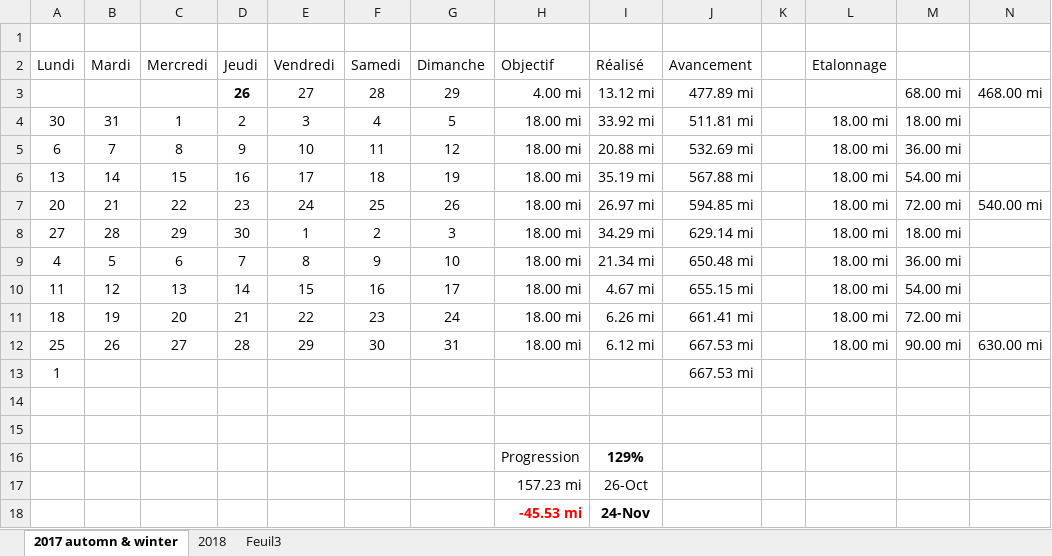
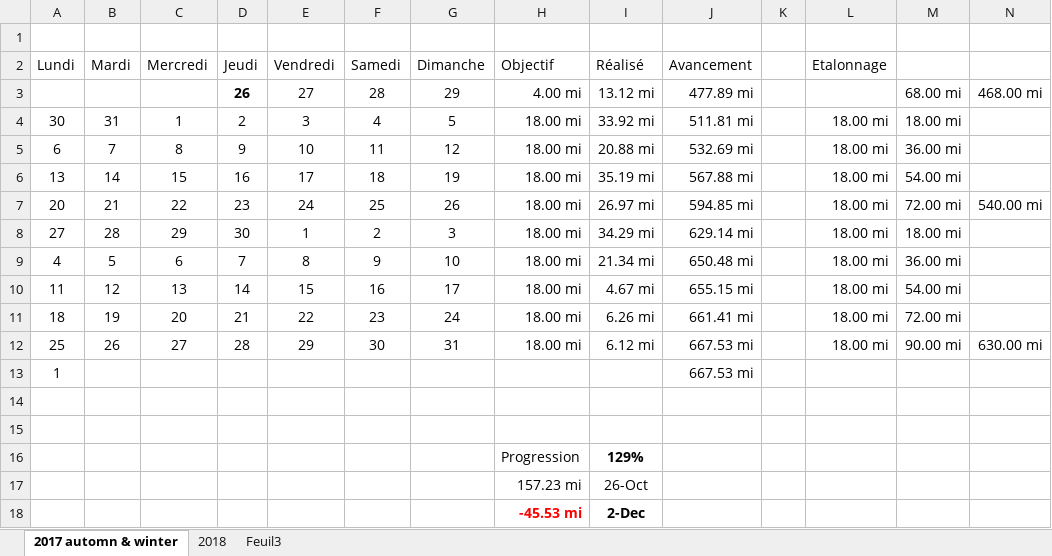
Before and after one commit to yakobibus/Essais, an Excel workbook: Src/622 miles/Objectif 622 miles par an.xlsx, sheet 2017 automn & winter, drawn as a sheet; values as stored, in another font and other column widths than the file's, no borders; conditional formats and table styles not drawn; the diff names each change by its address in the sheet, - before the commit and + after, or states it on an @@ line.

```diff
--- a/Src/622 miles/Objectif 622 miles par an.xlsx (sheet 2017 automn & winter)
+++ b/Src/622 miles/Objectif 622 miles par an.xlsx (sheet 2017 automn & winter)
-I18 (Réalisé): 24-Nov
+I18 (Réalisé): 2-Dec
```
Also changed, not shown: sheet 2018.
